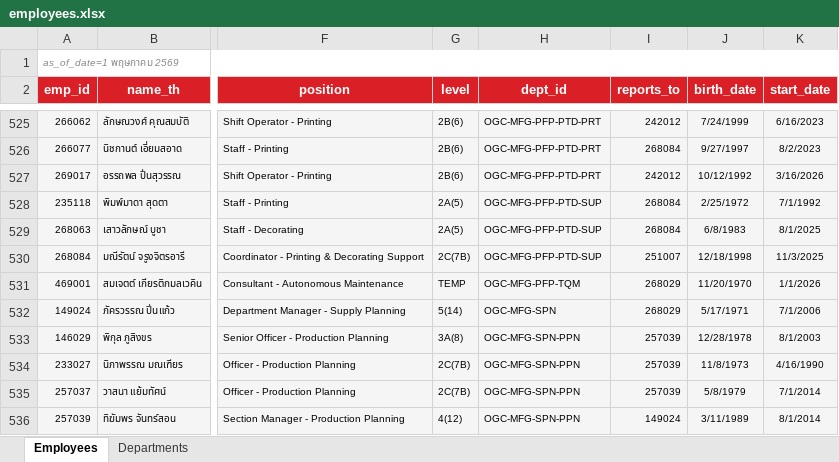
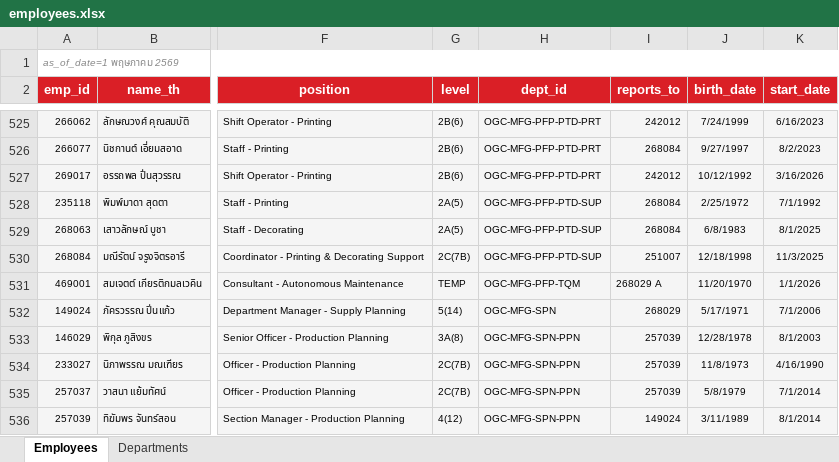
Before and after one commit to pkllimsurat-dotcom/oceanglass-orgchart, an Excel workbook: employees.xlsx, sheet Employees, drawn as a sheet; only a part is shown, gaps mark what is left out; values as stored, in another font and other column widths than the file's, no borders; the diff names each change by its address in the sheet, - before the commit and + after, or states it on an @@ line.

Commit message:
Add files via upload

```diff
--- a/employees.xlsx (sheet Employees)
+++ b/employees.xlsx (sheet Employees)
-I531 (reports_to): 268029
+I531 (reports_to): 268029 A
```
